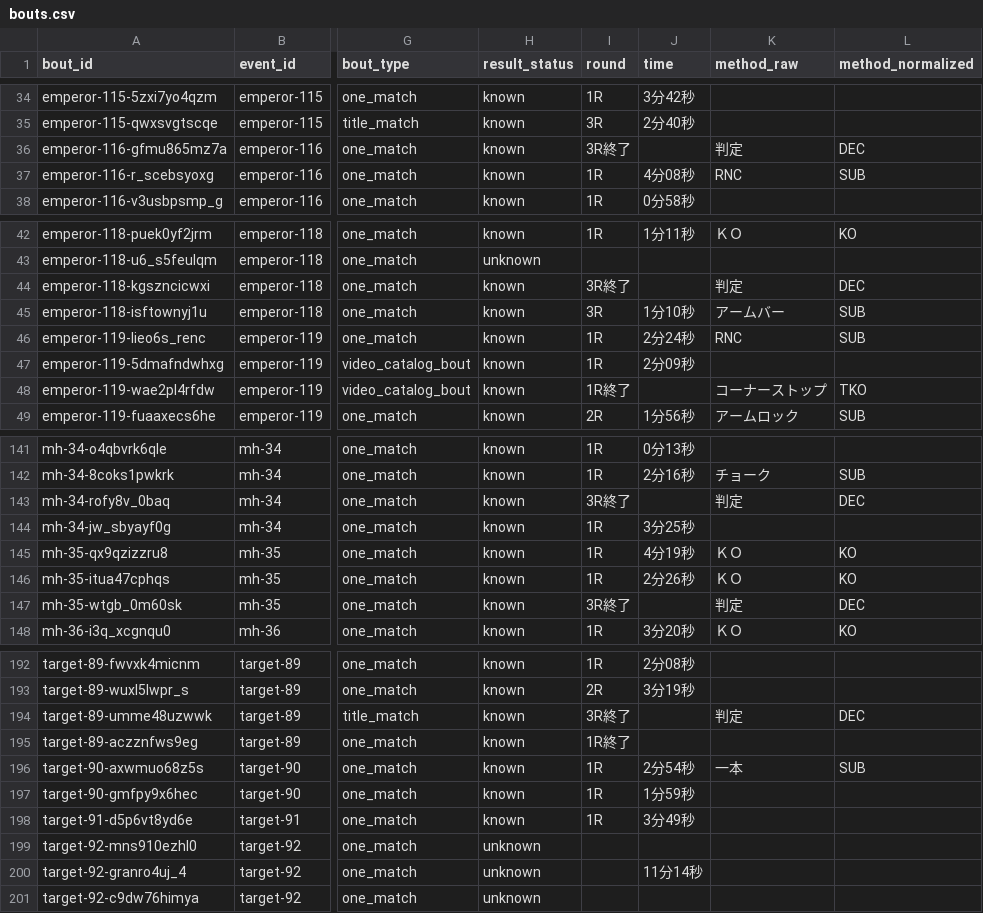
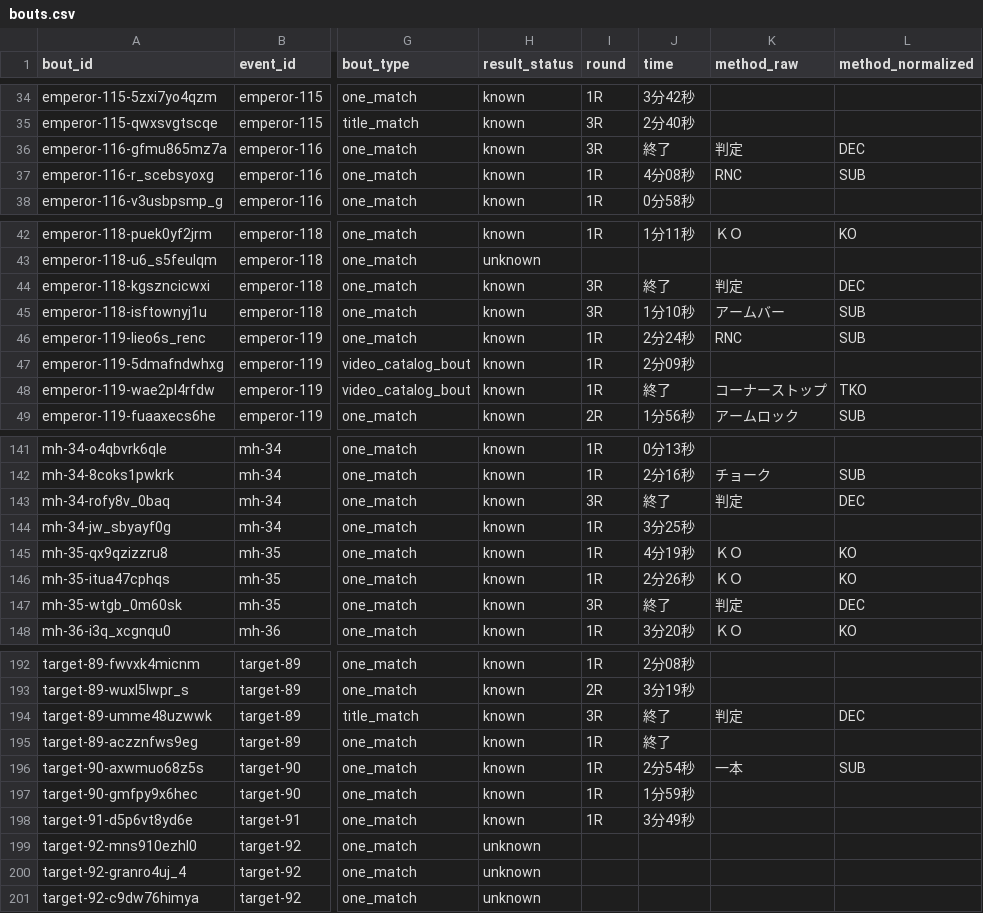
Before and after one commit to takano32/arakaku, a CSV file: data-src/bouts.csv, drawn as a sheet; only a part is shown, gaps mark what is left out; the diff covers the shown part only; the diff names each change by its address in the sheet, - before the commit and + after, or states it on an @@ line.

```diff
--- a/data-src/bouts.csv
+++ b/data-src/bouts.csv
-I36 (round): 3R終了
+I36 (round): 3R
-J36 (time): (empty)
+J36 (time): 終了
-I44 (round): 3R終了
+I44 (round): 3R
-J44 (time): (empty)
+J44 (time): 終了
-I48 (round): 1R終了
+I48 (round): 1R
-J48 (time): (empty)
+J48 (time): 終了
-I143 (round): 3R終了
+I143 (round): 3R
-J143 (time): (empty)
+J143 (time): 終了
-I147 (round): 3R終了
+I147 (round): 3R
-J147 (time): (empty)
+J147 (time): 終了
-I194 (round): 3R終了
+I194 (round): 3R
-J194:J195 (time): (empty)
+J194:J195 (time): 終了
-I195 (round): 1R終了
+I195 (round): 1R
-J200 (time): 11分14秒
+J200 (time): (empty)
```
Also changed, not shown: 33 edited cells elsewhere in this file.
